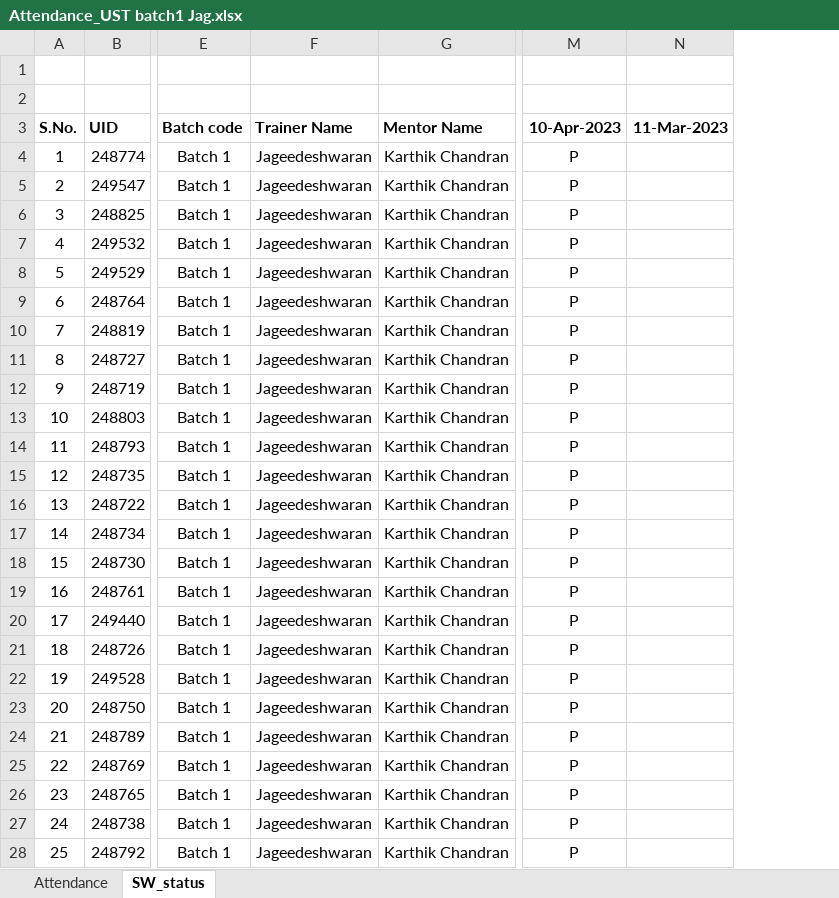
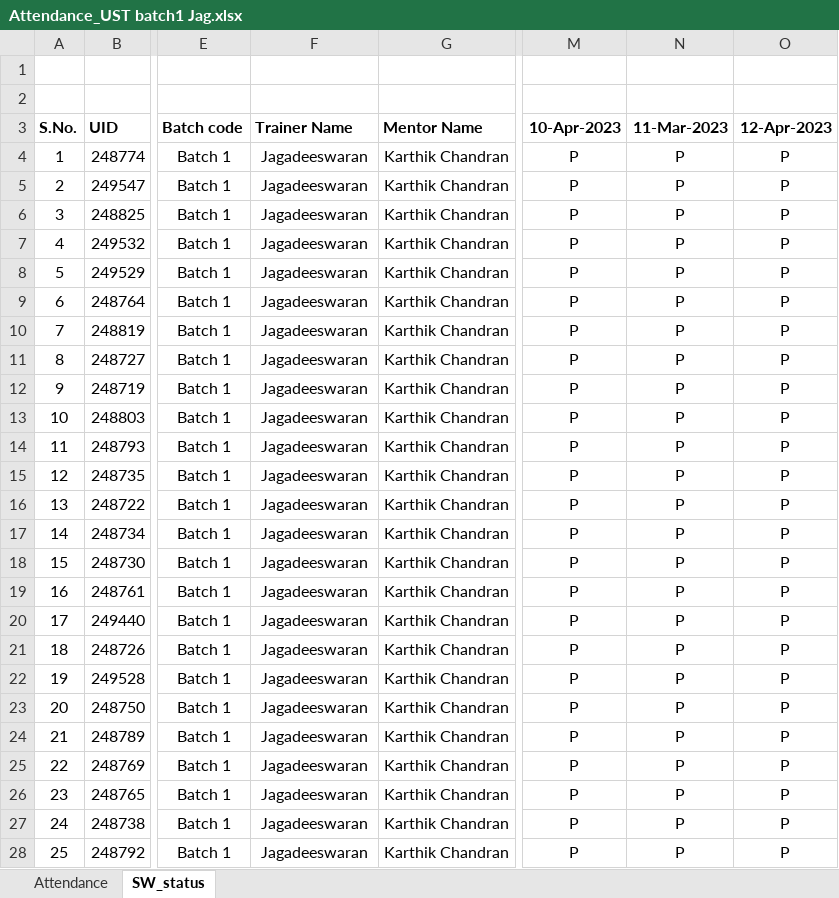
Before and after one commit to jagasia/ust1, an Excel workbook: Attendance_UST batch1 Jag.xlsx, sheet SW_status, drawn as a sheet; only a part is shown, gaps mark what is left out; values as stored, in another font and other column widths than the file's, no borders; the diff covers the shown part only; the diff names each change by its address in the sheet, - before the commit and + after, or states it on an @@ line.

```diff
--- a/Attendance_UST batch1 Jag.xlsx (sheet SW_status)
+++ b/Attendance_UST batch1 Jag.xlsx (sheet SW_status)
+column O (12-Apr-2023), rows 4-28: all P
-F4:F28 (Trainer Name): Jageedeshwaran
+F4:F28 (Trainer Name): Jagadeeswaran
-N4:N28 (11-Mar-2023): (empty)
+N4:N28 (11-Mar-2023): P
```
Also changed, not shown: 12 edited cells elsewhere in this sheet, 10 other files.
